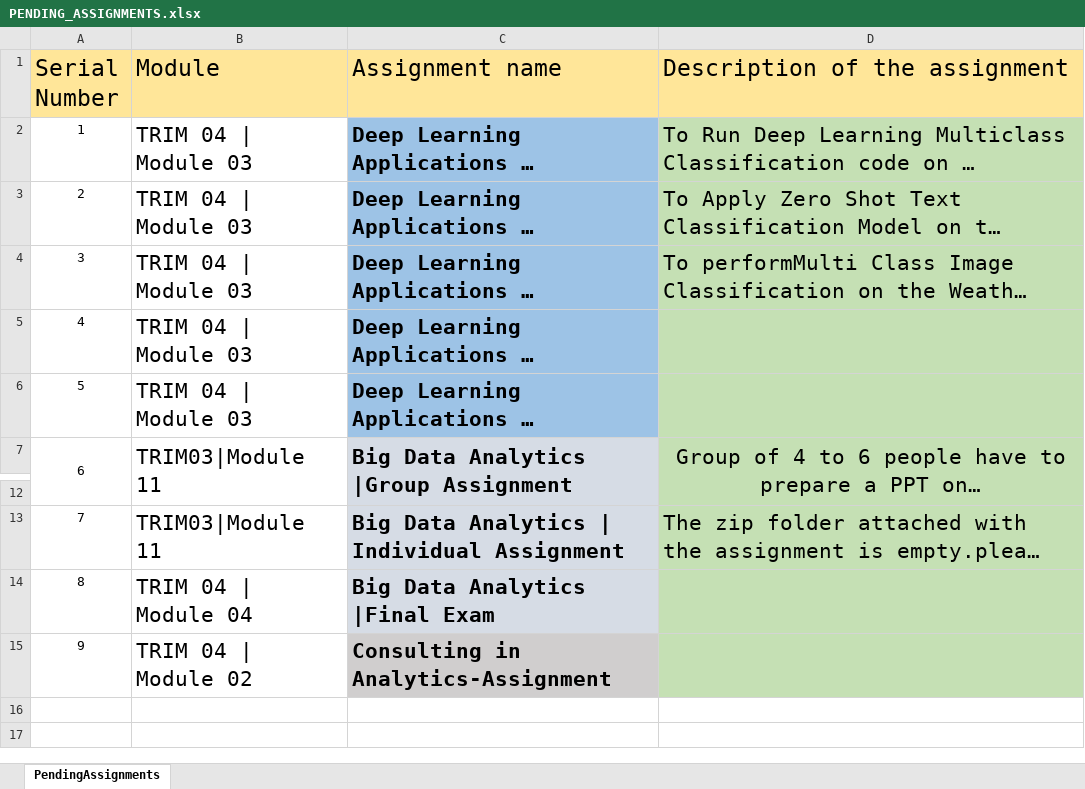
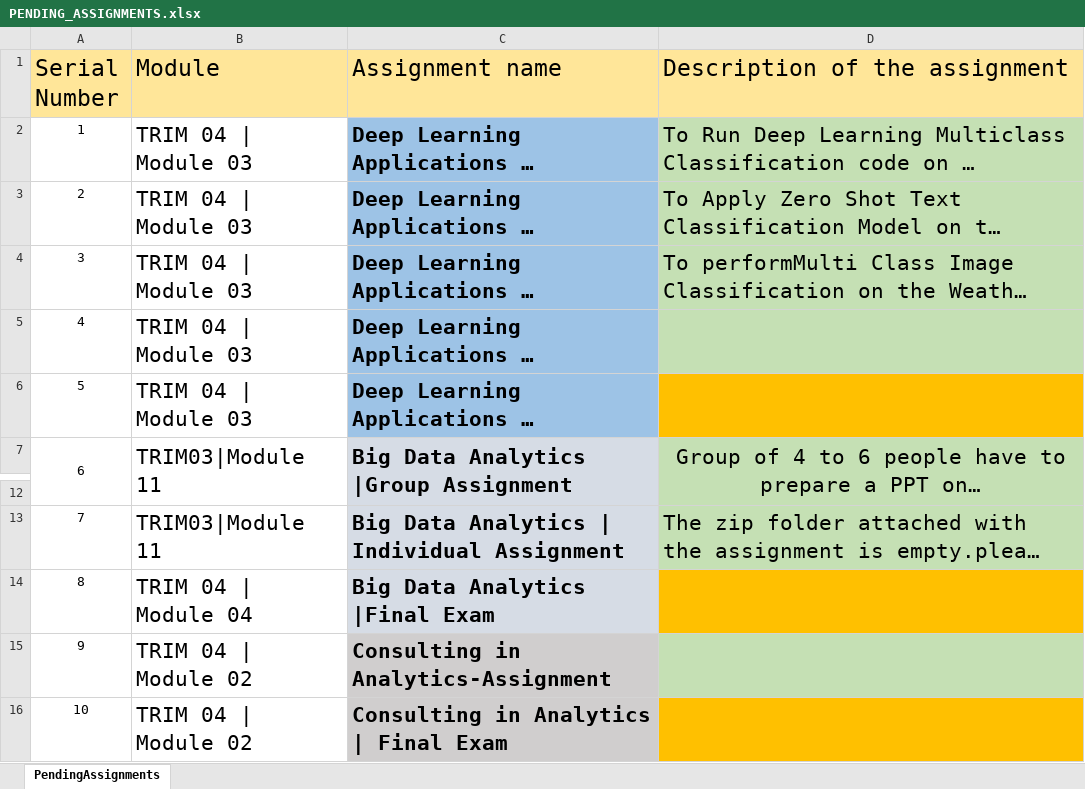
Before and after one commit to Embedded-org/ACCOMPLISHMENTS, an Excel workbook: PENDING_ASSIGNMENTS.xlsx, sheet PendingAssignments, drawn as a sheet; only a part is shown, gaps mark what is left out; long unchanged cells end in …; values as stored, in another font and other column widths than the file's, no borders; the diff names each change by its address in the sheet, - before the commit and + after, or states it on an @@ line.

Commit message:
commit

```diff
--- a/PENDING_ASSIGNMENTS.xlsx (sheet PendingAssignments)
+++ b/PENDING_ASSIGNMENTS.xlsx (sheet PendingAssignments)
-D6 fill: #C5E0B4
+D6 fill: #FFC000
-D14 fill: #C5E0B4
+D14 fill: #FFC000
+row 16: 10 | TRIM 04 | Module 02 | Consulting in Analytics | Final Exam
```
